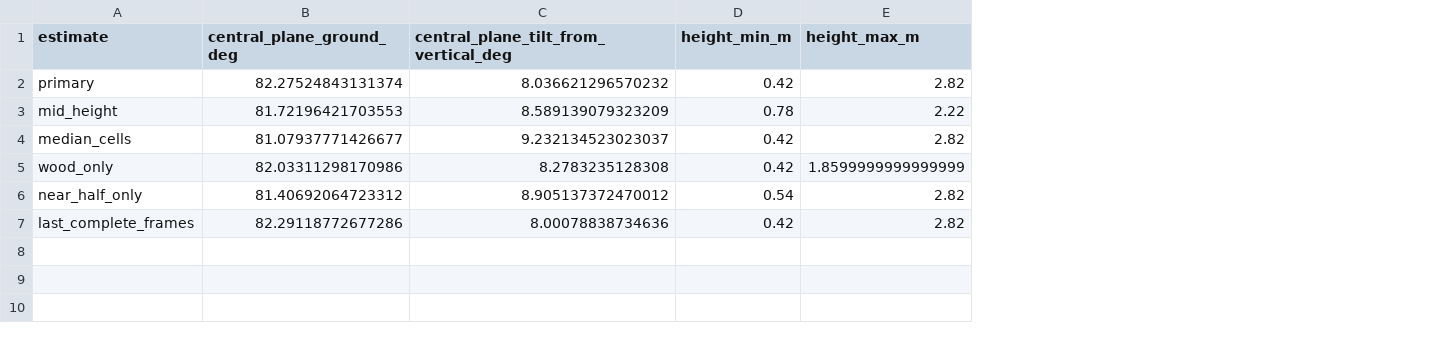
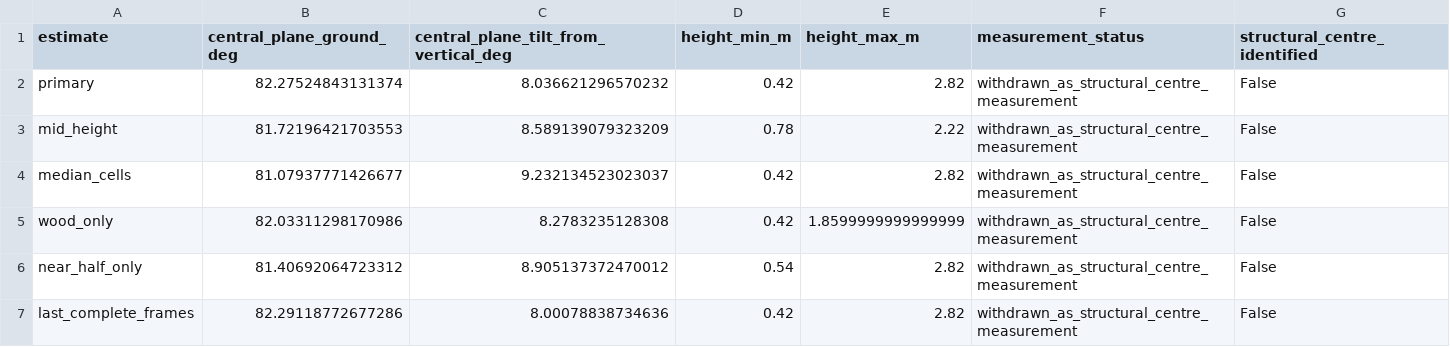
Before and after one commit to u0063882/GreensprayAI, a CSV file: results/vhedge_raw_central_plane.csv, drawn as a sheet; the diff names each change by its address in the sheet, - before the commit and + after, or states it on an @@ line.

Commit message:
Add across-row ground/tree angle plots for all 67 usable scans; withdraw unvalidated V-centre claim

```diff
--- a/results/vhedge_raw_central_plane.csv
+++ b/results/vhedge_raw_central_plane.csv
+column F (measurement_status), rows 2-7: all withdrawn_as_structural_centre_measurement
+column G (structural_centre_identified), rows 2-7: all False
```
Also changed, not shown: 22 other files.
